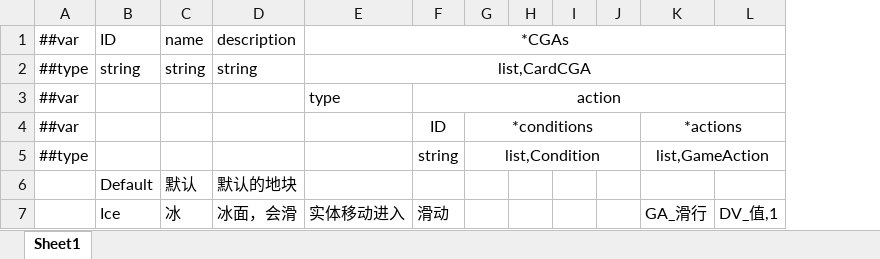
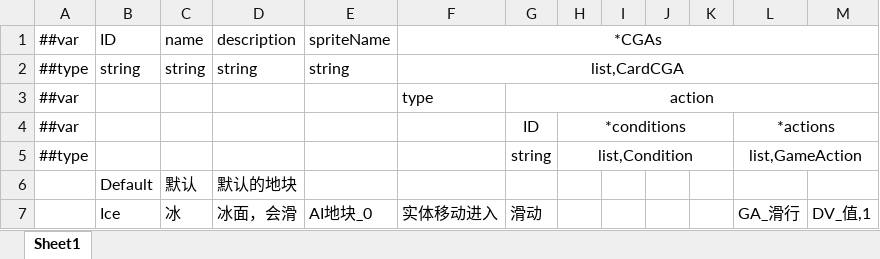
Before and after one commit to Jaeger0624/BBQ-Heaven, an Excel workbook: Config/Datas/TileDatas/TileData.xlsx, sheet Sheet1, drawn as a sheet; values as stored, in another font and other column widths than the file's, no borders; removed rows and columns are numbered as before the commit, all else as after; the diff names each change by its address in the sheet, - before the commit and + after, or states it on an @@ line.

```diff
--- a/Config/Datas/TileDatas/TileData.xlsx (sheet Sheet1)
+++ b/Config/Datas/TileDatas/TileData.xlsx (sheet Sheet1)
+column E, rows 1-7: spriteName | string |  |  |  |  | AI地块_0
-column H, empty
+column K, empty
```
Also changed, not shown: Config/Datas/CardDatas/CardData.xlsx, Config/Datas/GuideStepDatas/GuideSteps.xlsx, 16 other files.
